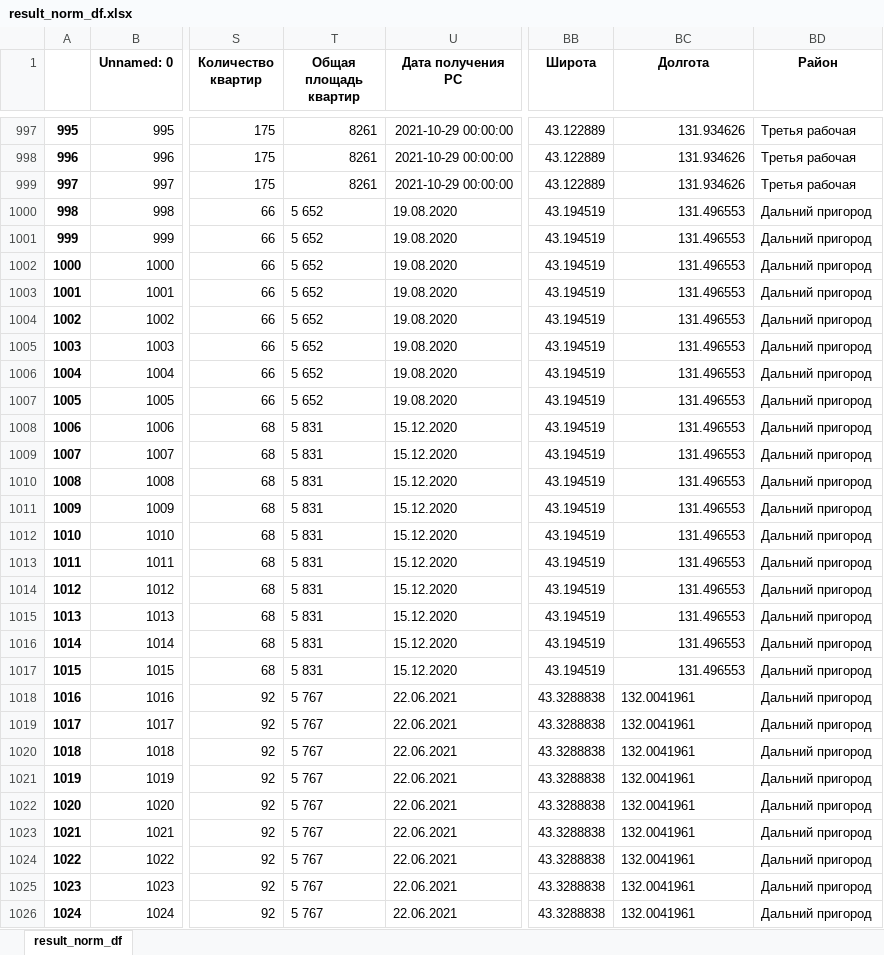
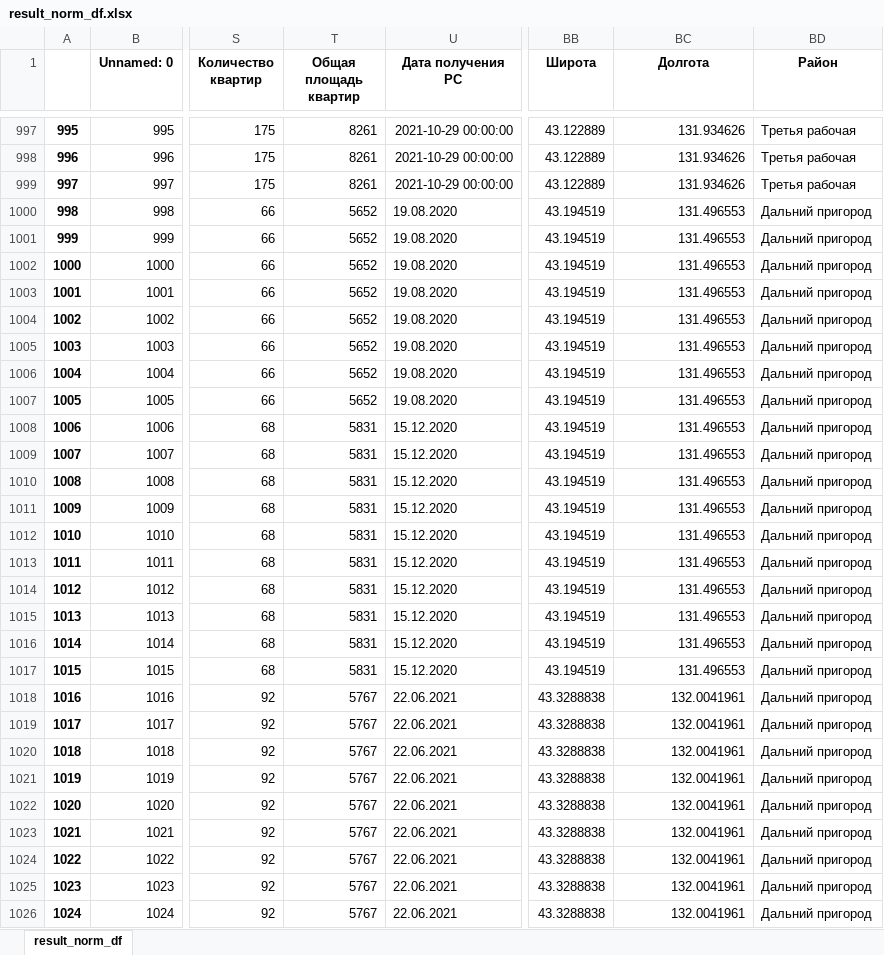
Before and after one commit to Doodhust/square_meter, an Excel workbook: data/result_norm_df.xlsx, sheet result_norm_df, drawn as a sheet; only a part is shown, gaps mark what is left out; values as stored, in another font and other column widths than the file's, no borders; the diff covers the shown part only; the diff names each change by its address in the sheet, - before the commit and + after, or states it on an @@ line.

```diff
--- a/data/result_norm_df.xlsx (sheet result_norm_df)
+++ b/data/result_norm_df.xlsx (sheet result_norm_df)
-T1000:T1007 (Общая площадь квартир): 5 652
+T1000:T1007 (Общая площадь квартир): 5652
-T1008:T1017 (Общая площадь квартир): 5 831
+T1008:T1017 (Общая площадь квартир): 5831
-T1018:T1026 (Общая площадь квартир): 5 767
+T1018:T1026 (Общая площадь квартир): 5767
-BC1018:BC1026 alignment: left
+BC1018:BC1026 alignment: right
```
Also changed, not shown: 139 edited cells and cell formats elsewhere in this sheet, data/result_noempty_df.xlsx, data/result_prepared_df.xlsx, 3 other files.
